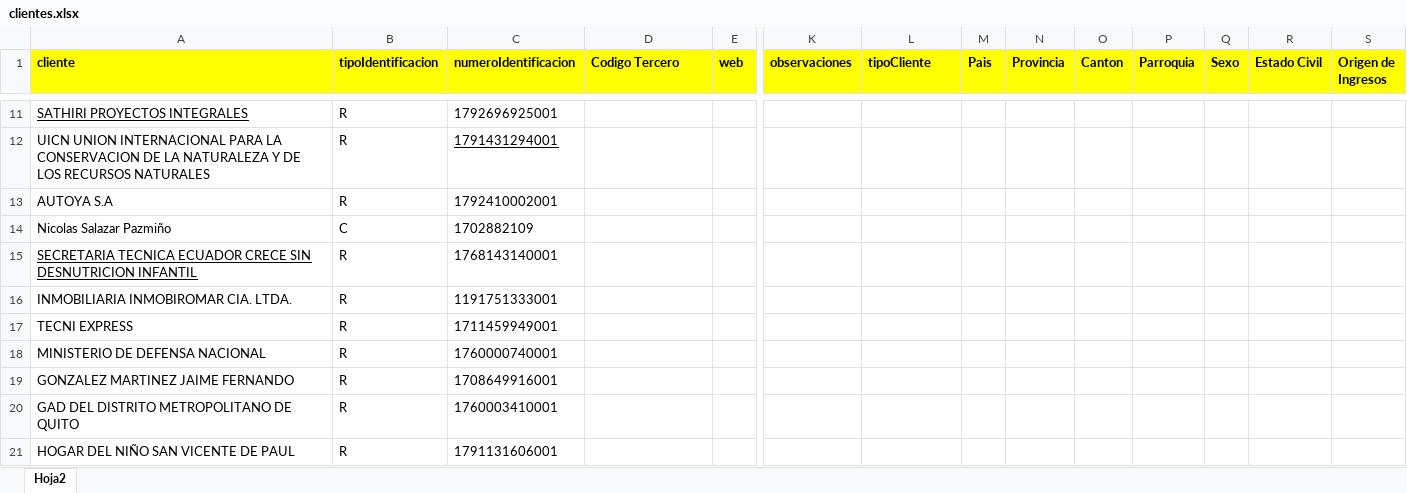
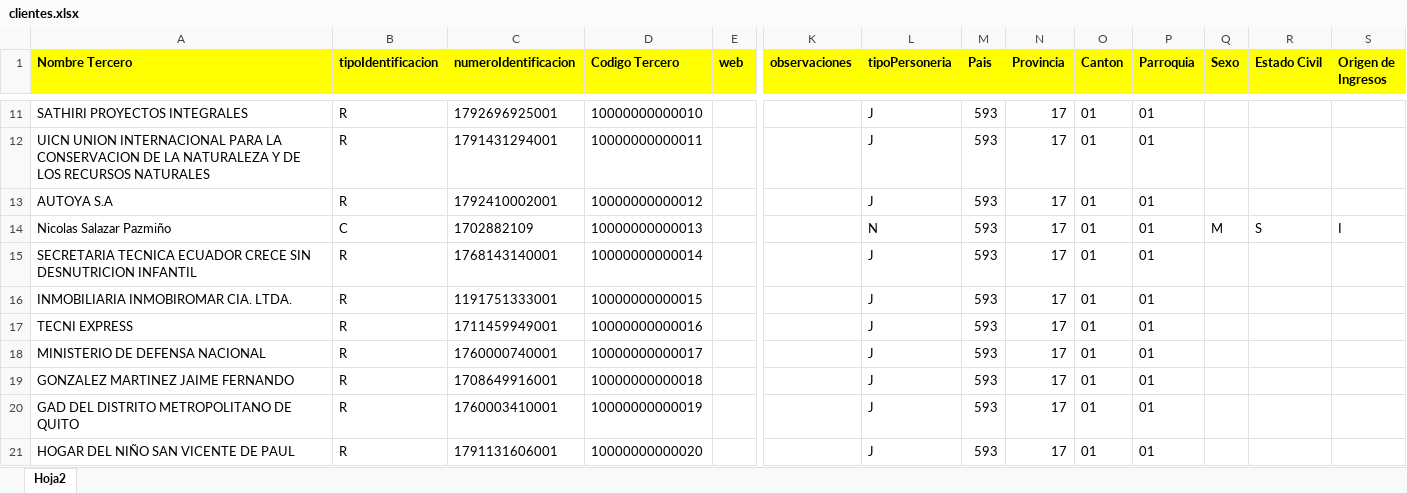
Before and after one commit to sistemas593/calero-app-desktop, an Excel workbook: api/src/main/resources/importaciones/clientes.xlsx, sheet Hoja2, drawn as a sheet; only a part is shown, gaps mark what is left out; values as stored, in another font and other column widths than the file's, no borders; the diff covers the shown part only; the diff names each change by its address in the sheet, - before the commit and + after, or states it on an @@ line.

```diff
--- a/api/src/main/resources/importaciones/clientes.xlsx (sheet Hoja2)
+++ b/api/src/main/resources/importaciones/clientes.xlsx (sheet Hoja2)
-A1: cliente
+A1: Nombre Tercero
-L1: tipoCliente
+L1: tipoPersoneria
-A11 underline: on
+A11 underline: off
-D11 (Codigo Tercero): (empty)
+D11 (Codigo Tercero): 10000000000010
-L11:L13 (tipoPersoneria): (empty)
+L11:L13 (tipoPersoneria): J
-M11:M21 (Pais): (empty)
+M11:M21 (Pais): 593
-N11:N21 (Provincia): (empty)
+N11:N21 (Provincia): 17
-O11:O21 (Canton): (empty)
+O11:O21 (Canton): 01
-P11:P21 (Parroquia): (empty)
+P11:P21 (Parroquia): 01
-C12 underline: on
+C12 underline: off
-D12 (Codigo Tercero): (empty)
+D12 (Codigo Tercero): 10000000000011
-D13 (Codigo Tercero): (empty)
+D13 (Codigo Tercero): 10000000000012
-D14 (Codigo Tercero): (empty)
+D14 (Codigo Tercero): 10000000000013
-L14 (tipoPersoneria): (empty)
+L14 (tipoPersoneria): N
-Q14 (Sexo): (empty)
+Q14 (Sexo): M
-R14 (Estado Civil): (empty)
+R14 (Estado Civil): S
-S14 (Origen de Ingresos): (empty)
+S14 (Origen de Ingresos): I
-A15 underline: on
+A15 underline: off
-D15 (Codigo Tercero): (empty)
+D15 (Codigo Tercero): 10000000000014
-L15:L21 (tipoPersoneria): (empty)
+L15:L21 (tipoPersoneria): J
-D16 (Codigo Tercero): (empty)
+D16 (Codigo Tercero): 10000000000015
-D17 (Codigo Tercero): (empty)
+D17 (Codigo Tercero): 10000000000016
-D18 (Codigo Tercero): (empty)
+D18 (Codigo Tercero): 10000000000017
-D19 (Codigo Tercero): (empty)
+D19 (Codigo Tercero): 10000000000018
-D20 (Codigo Tercero): (empty)
+D20 (Codigo Tercero): 10000000000019
-D21 (Codigo Tercero): (empty)
+D21 (Codigo Tercero): 10000000000020
```
Also changed, not shown: 62 edited cells and cell formats elsewhere in this sheet, api/src/main/resources/importaciones/Base1RepDinardap.xlsx, 25 other files.
